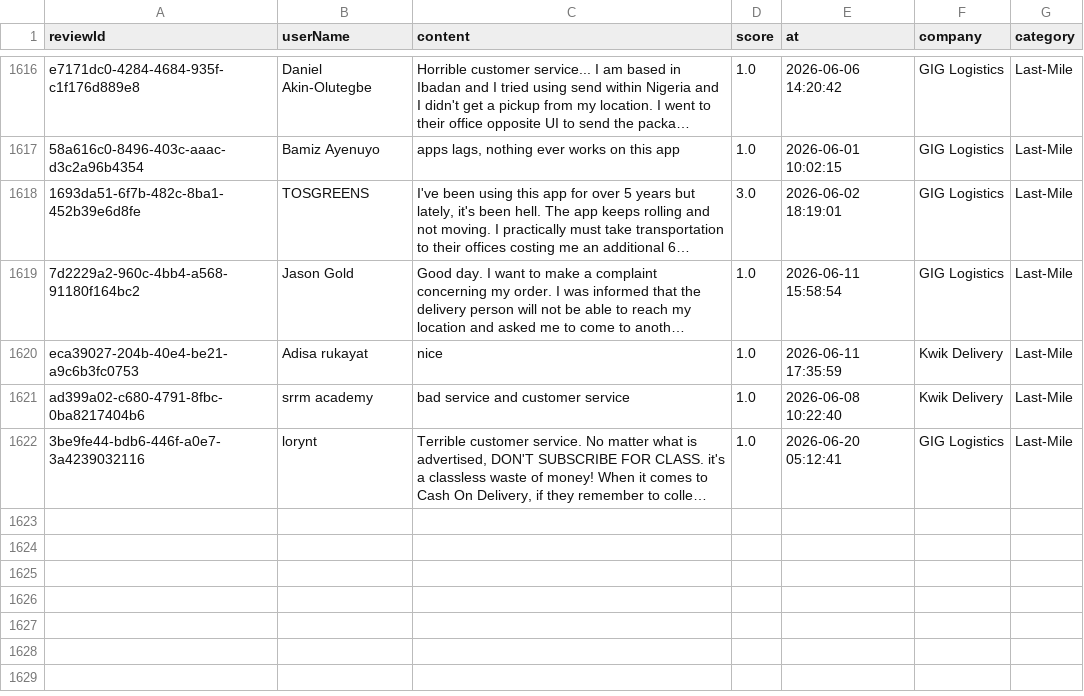
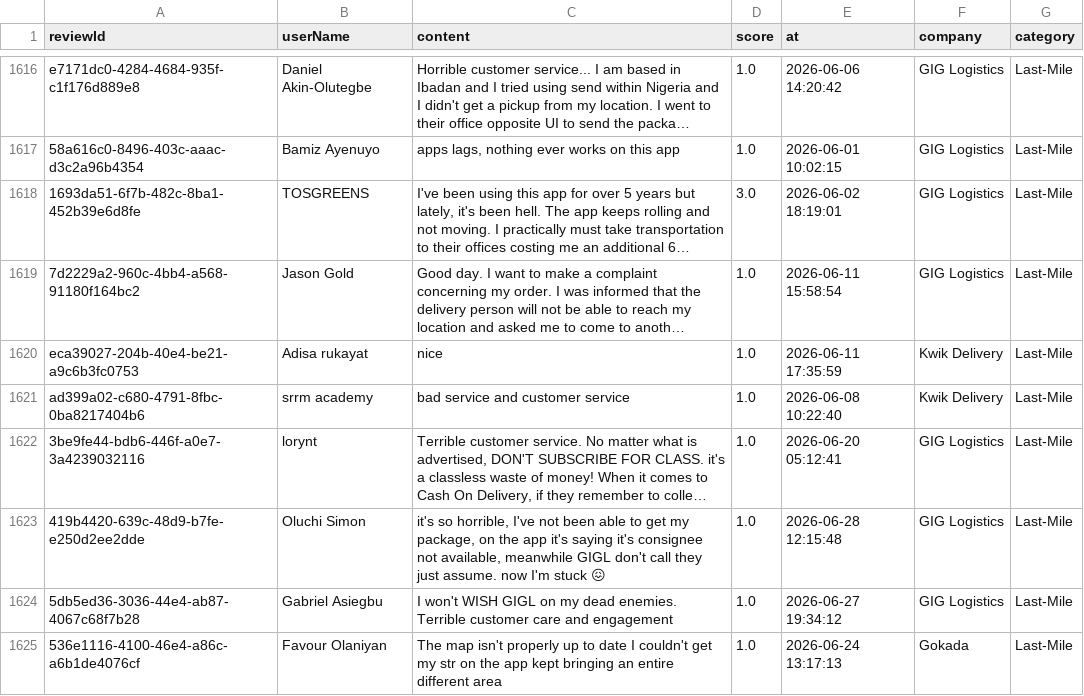
Before and after one commit to Delphineuzoeto/intelligence-tracker, a CSV file: logistics_reviews_clean.csv, drawn as a sheet; only a part is shown, gaps mark what is left out; long unchanged cells end in …; the diff names each change by its address in the sheet, - before the commit and + after, or states it on an @@ line.

```diff
--- a/logistics_reviews_clean.csv
+++ b/logistics_reviews_clean.csv
+row 1623: 419b4420-639c-48d9-b7fe-e250d2ee2dde | Oluchi Simon | it's so horrible, I've not been able to get my package, on the app it's saying it's consignee not available, meanwhile GIGL don't call they just assume. now I'm stuck 😖 | 1.0 | 2026-06-28 12:15:48 | GIG Logistics | Last-Mile
+row 1624: 5db5ed36-3036-44e4-ab87-4067c68f7b28 | Gabriel Asiegbu | I won't WISH GIGL on my dead enemies. Terrible customer care and engagement | 1.0 | 2026-06-27 19:34:12 | GIG Logistics | Last-Mile
+row 1625: 536e1116-4100-46e4-a86c-a6b1de4076cf | Favour Olaniyan | The map isn't properly up to date I couldn't get my str on the app kept bringing an entire different area | 1.0 | 2026-06-24 13:17:13 | Gokada | Last-Mile
```
Also changed, not shown: logistics_reviews_raw.csv.
